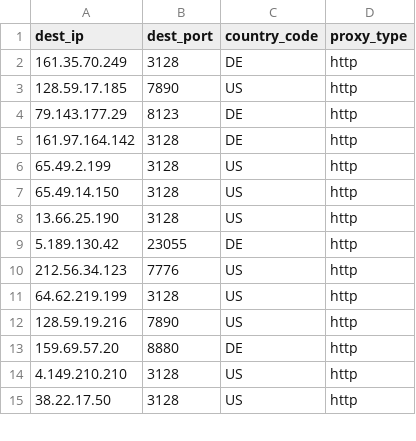
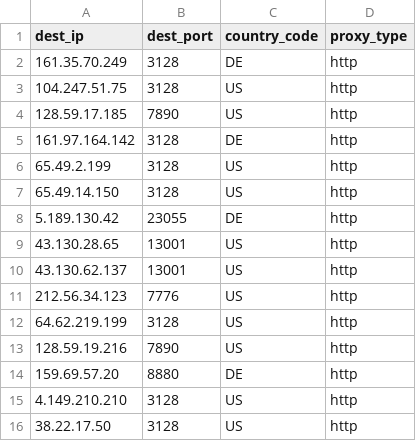
Before and after one commit to yassirusa/awesome-lists, a CSV file: Lists/PROXY/monosans_list/PROXY_ALL_monosans_List.csv, drawn as a sheet; only a part is shown; the diff covers the shown part only.

```diff
--- a/Lists/PROXY/monosans_list/PROXY_ALL_monosans_List.csv
+++ b/Lists/PROXY/monosans_list/PROXY_ALL_monosans_List.csv
@@ -2,4 +2,4 @@ dest_ip,dest_port,country_code,proxy_type
 161.35.70.249,3128,DE,http
+104.247.51.75,3128,US,http
 128.59.17.185,7890,US,http
-79.143.177.29,8123,DE,http
 161.97.164.142,3128,DE,http
@@ -7,4 +7,5 @@ dest_ip,dest_port,country_code,proxy_type
 65.49.14.150,3128,US,http
-13.66.25.190,3128,US,http
 5.189.130.42,23055,DE,http
+43.130.28.65,13001,US,http
+43.130.62.137,13001,US,http
 212.56.34.123,7776,US,http
```
Also changed, not shown: 9 added rows, 2 removed rows and 1 edited cell elsewhere in this file.
